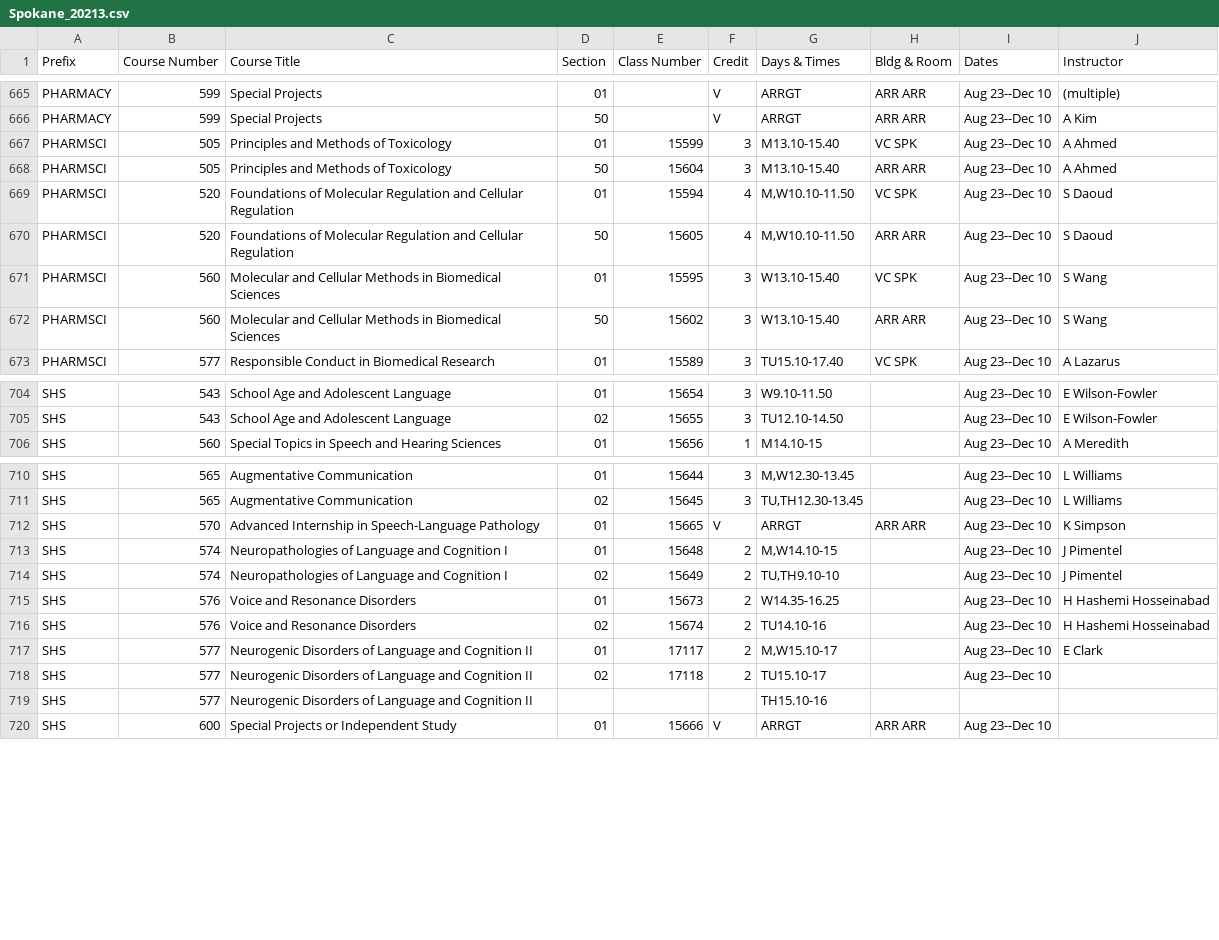
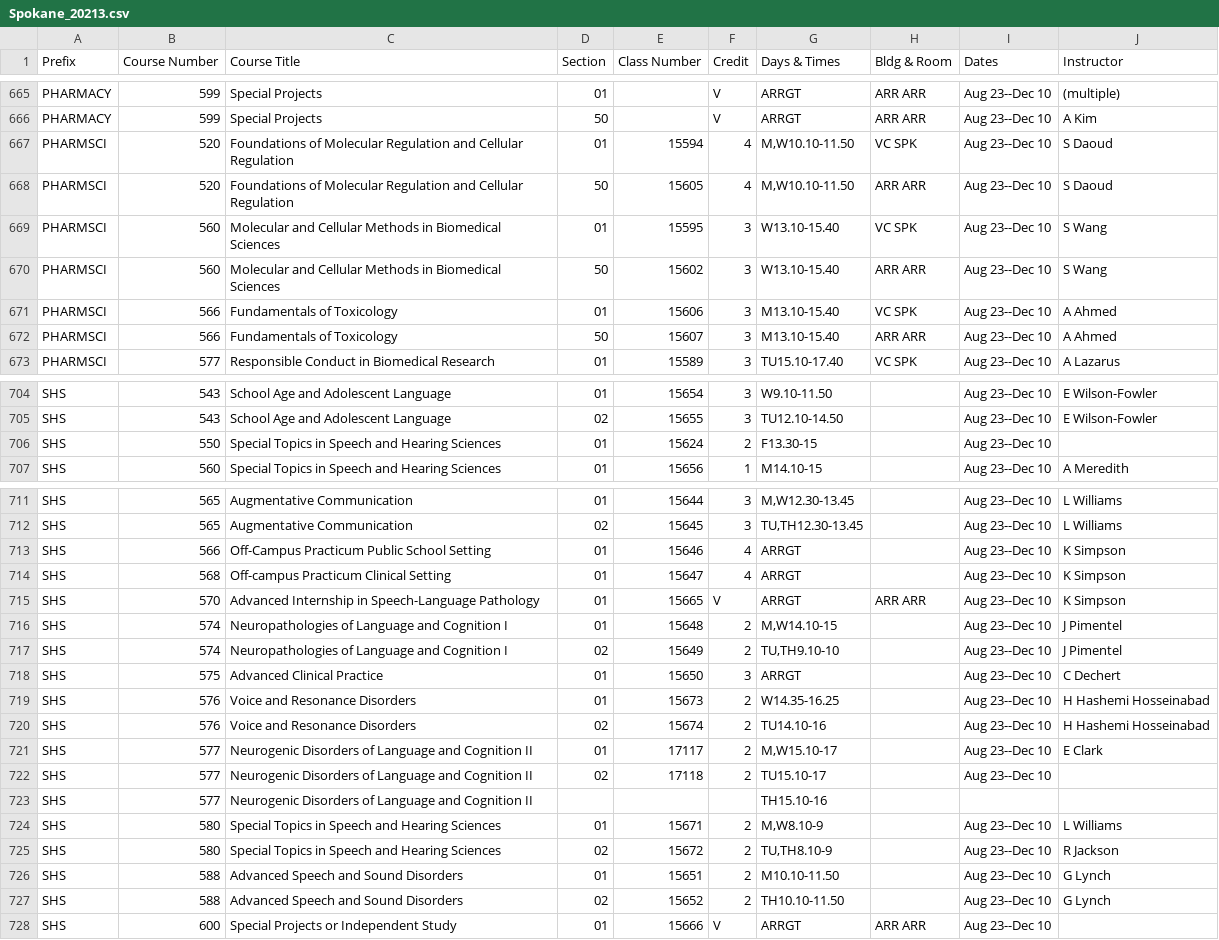
Before and after one commit to shinyamagami/WSU_courses, a CSV file: outputs/Spokane_20213.csv, drawn as a sheet; only a part is shown, gaps mark what is left out.

```diff
--- a/outputs/Spokane_20213.csv
+++ b/outputs/Spokane_20213.csv
@@ -666,4 +666,2 @@ PHARMACY,599,Special Projects,01,"",V,ARRGT,ARR ARR,Aug 23--Dec 10,(multiple)
 PHARMACY,599,Special Projects,50,"",V,ARRGT,ARR ARR,Aug 23--Dec 10,A Kim
-PHARMSCI,505,Principles and Methods of Toxicology,01,15599,3,M13.10-15.40,VC SPK,Aug 23--Dec 10,A Ahmed
-PHARMSCI,505,Principles and Methods of Toxicology,50,15604,3,M13.10-15.40,ARR ARR,Aug 23--Dec 10,A Ahmed
 PHARMSCI,520,Foundations of Molecular Regulation and Cellular Regulation,01,15594,4,"M,W10.10-11.50",VC SPK,Aug 23--Dec 10,S Daoud
@@ -672,2 +670,4 @@ PHARMSCI,560,Molecular and Cellular Methods in Biomedical Sciences,01,15595,3,W1
 PHARMSCI,560,Molecular and Cellular Methods in Biomedical Sciences,50,15602,3,W13.10-15.40,ARR ARR,Aug 23--Dec 10,S Wang
+PHARMSCI,566,Fundamentals of Toxicology,01,15606,3,M13.10-15.40,VC SPK,Aug 23--Dec 10,A Ahmed
+PHARMSCI,566,Fundamentals of Toxicology,50,15607,3,M13.10-15.40,ARR ARR,Aug 23--Dec 10,A Ahmed
 PHARMSCI,577,Responsible Conduct in Biomedical Research,01,15589,3,TU15.10-17.40,VC SPK,Aug 23--Dec 10,A Lazarus
@@ -705,2 +705,3 @@ SHS,543,School Age and Adolescent Language,01,15654,3,W9.10-11.50,"",Aug 23--Dec
 SHS,543,School Age and Adolescent Language,02,15655,3,TU12.10-14.50,"",Aug 23--Dec 10,E Wilson-Fowler
+SHS,550,Special Topics in Speech and Hearing Sciences,01,15624,2,F13.30-15,"",Aug 23--Dec 10,""
 SHS,560,Special Topics in Speech and Hearing Sciences,01,15656,1,M14.10-15,"",Aug 23--Dec 10,A Meredith
@@ -711,2 +712,4 @@ SHS,565,Augmentative Communication,01,15644,3,"M,W12.30-13.45","",Aug 23--Dec 10
 SHS,565,Augmentative Communication,02,15645,3,"TU,TH12.30-13.45","",Aug 23--Dec 10,L Williams
+SHS,566,Off-Campus Practicum Public School Setting,01,15646,4,ARRGT,"",Aug 23--Dec 10,K Simpson
+SHS,568,Off-campus Practicum Clinical Setting,01,15647,4,ARRGT,"",Aug 23--Dec 10,K Simpson
 SHS,570,Advanced Internship in Speech-Language Pathology,01,15665,V,ARRGT,ARR ARR,Aug 23--Dec 10,K Simpson
@@ -714,2 +717,3 @@ SHS,574,Neuropathologies of Language and Cognition I,01,15648,2,"M,W14.10-15",""
 SHS,574,Neuropathologies of Language and Cognition I,02,15649,2,"TU,TH9.10-10","",Aug 23--Dec 10,J Pimentel
+SHS,575,Advanced Clinical Practice,01,15650,3,ARRGT,"",Aug 23--Dec 10,C Dechert
 SHS,576,Voice and Resonance Disorders,01,15673,2,W14.35-16.25,"",Aug 23--Dec 10,H Hashemi Hosseinabad
@@ -719,2 +723,6 @@ SHS,577,Neurogenic Disorders of Language and Cognition II,02,17118,2,TU15.10-17,
 SHS,577,Neurogenic Disorders of Language and Cognition II,"","","",TH15.10-16,"","",""
+SHS,580,Special Topics in Speech and Hearing Sciences,01,15671,2,"M,W8.10-9","",Aug 23--Dec 10,L Williams
+SHS,580,Special Topics in Speech and Hearing Sciences,02,15672,2,"TU,TH8.10-9","",Aug 23--Dec 10,R Jackson
+SHS,588,Advanced Speech and Sound Disorders,01,15651,2,M10.10-11.50,"",Aug 23--Dec 10,G Lynch
+SHS,588,Advanced Speech and Sound Disorders,02,15652,2,TH10.10-11.50,"",Aug 23--Dec 10,G Lynch
 SHS,600,Special Projects or Independent Study,01,15666,V,ARRGT,ARR ARR,Aug 23--Dec 10,""
```
Also changed, not shown: outputs/Pullman_20212.csv, outputs/Pullman_20213.csv, 10 other files.
